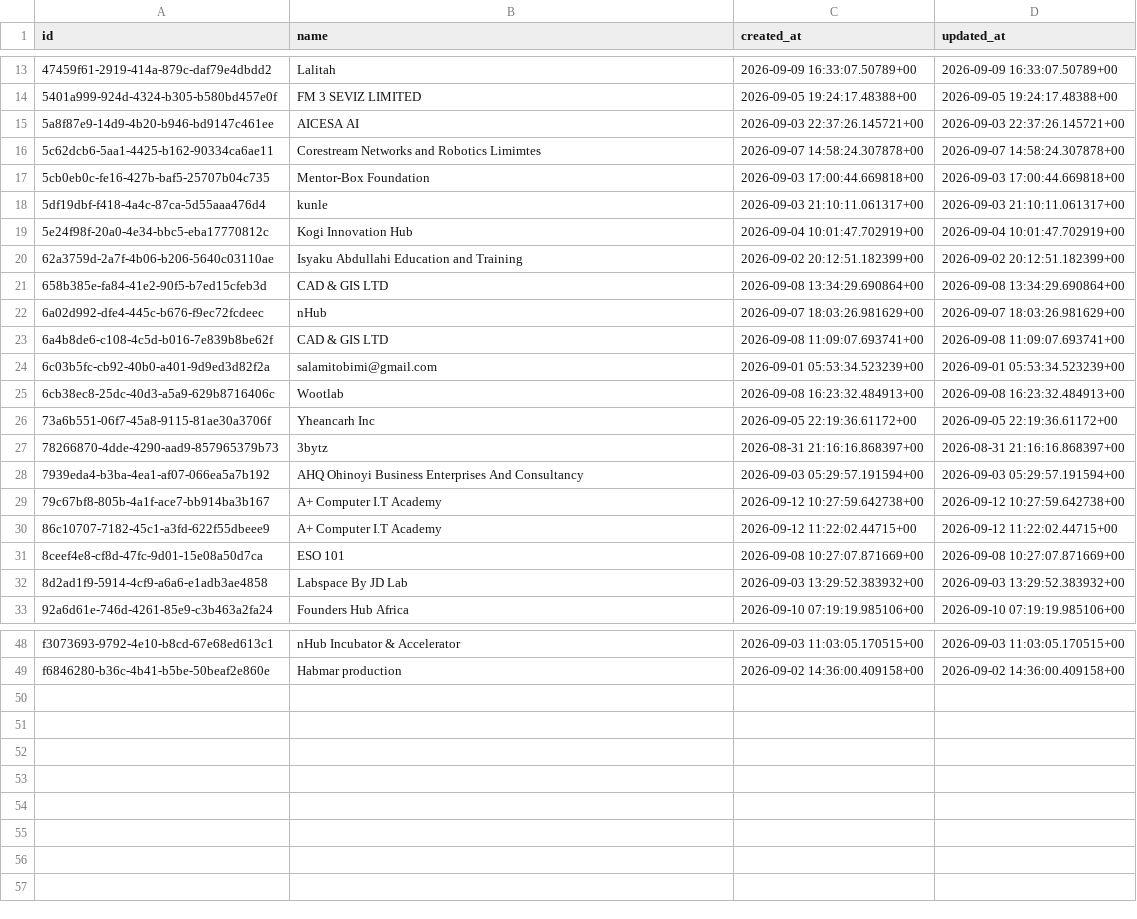
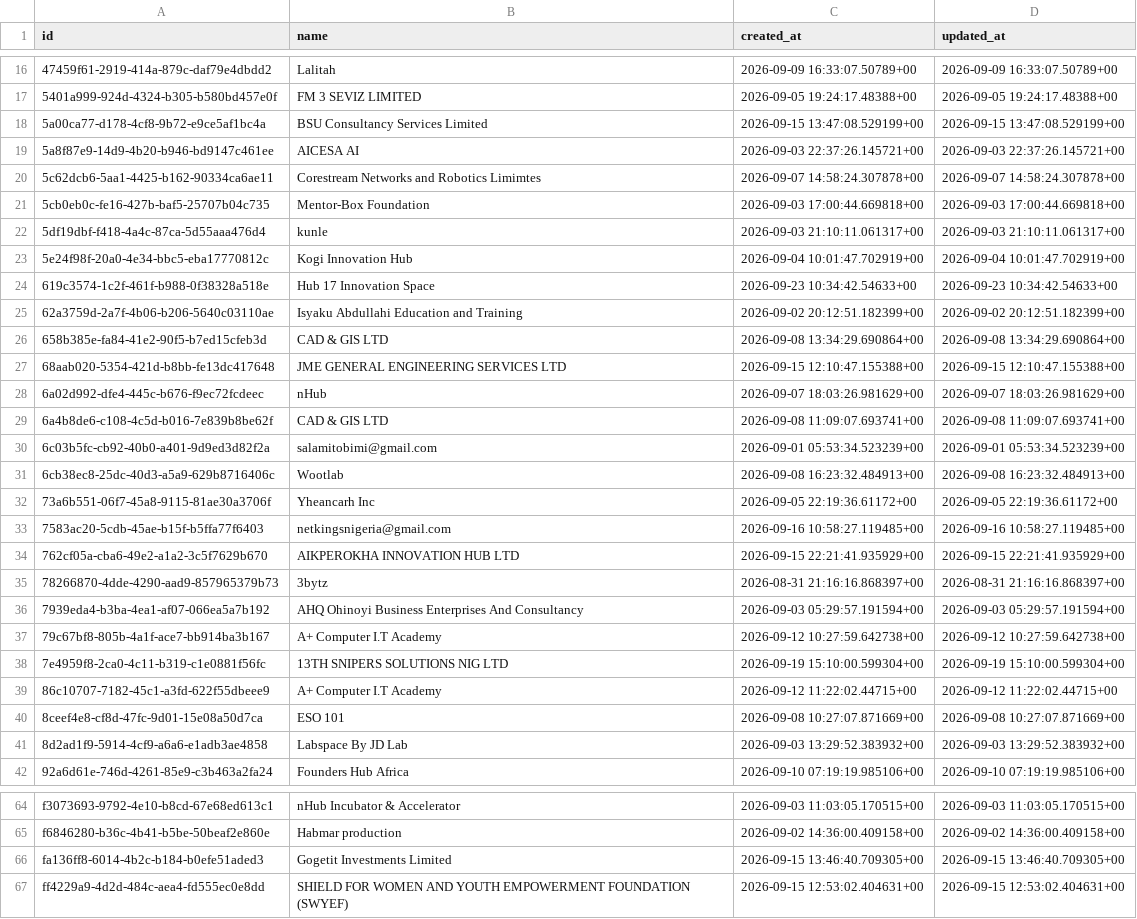
Before and after one commit to DevTeamWootlab/idice-eso-backend, a CSV file: ESO-tables/organizations_rows.csv, drawn as a sheet; only a part is shown, gaps mark what is left out; the diff covers the shown part only.

```diff
--- a/ESO-tables/organizations_rows.csv
+++ b/ESO-tables/organizations_rows.csv
@@ -14,2 +17,3 @@ id,name,created_at,updated_at
 5401a999-924d-4324-b305-b580bd457e0f,FM 3 SEVIZ LIMITED,2026-09-05 19:24:17.48388+00,2026-09-05 19:24:17.48388+00
+5a00ca77-d178-4cf8-9b72-e9ce5af1bc4a,BSU Consultancy Services Limited,2026-09-15 13:47:08.529199+00,2026-09-15 13:47:08.529199+00
 5a8f87e9-14d9-4b20-b946-bd9147c461ee,AICESA AI,2026-09-03 22:37:26.145721+00,2026-09-03 22:37:26.145721+00
@@ -19,4 +23,6 @@ id,name,created_at,updated_at
 5e24f98f-20a0-4e34-bbc5-eba17770812c,"Kogi Innovation Hub ",2026-09-04 10:01:47.702919+00,2026-09-04 10:01:47.702919+00
+619c3574-1c2f-461f-b988-0f38328a518e,Hub 17 Innovation Space,2026-09-23 10:34:42.54633+00,2026-09-23 10:34:42.54633+00
 62a3759d-2a7f-4b06-b206-5640c03110ae,Isyaku Abdullahi Education and Training,2026-09-02 20:12:51.182399+00,2026-09-02 20:12:51.182399+00
 658b385e-fa84-41e2-90f5-b7ed15cfeb3d,CAD & GIS LTD,2026-09-08 13:34:29.690864+00,2026-09-08 13:34:29.690864+00
+68aab020-5354-421d-b8bb-fe13dc417648,JME GENERAL ENGINEERING SERVICES LTD,2026-09-15 12:10:47.155388+00,2026-09-15 12:10:47.155388+00
 6a02d992-dfe4-445c-b676-f9ec72fcdeec,nHub,2026-09-07 18:03:26.981629+00,2026-09-07 18:03:26.981629+00
@@ -26,2 +32,4 @@ id,name,created_at,updated_at
 73a6b551-06f7-45a8-9115-81ae30a3706f,Yheancarh Inc,2026-09-05 22:19:36.61172+00,2026-09-05 22:19:36.61172+00
+7583ac20-5cdb-45ae-b15f-b5ffa77f6403,netkingsnigeria@gmail.com,2026-09-16 10:58:27.119485+00,2026-09-16 10:58:27.119485+00
+762cf05a-cba6-49e2-a1a2-3c5f7629b670,AIKPEROKHA INNOVATION HUB LTD,2026-09-15 22:21:41.935929+00,2026-09-15 22:21:41.935929+00
 78266870-4dde-4290-aad9-857965379b73,3bytz,2026-08-31 21:16:16.868397+00,2026-08-31 21:16:16.868397+00
@@ -29,2 +37,3 @@ id,name,created_at,updated_at
 79c67bf8-805b-4a1f-ace7-bb914ba3b167,A+ Computer I.T Academy,2026-09-12 10:27:59.642738+00,2026-09-12 10:27:59.642738+00
+7e4959f8-2ca0-4c11-b319-c1e0881f56fc,13TH SNIPERS SOLUTIONS NIG LTD,2026-09-19 15:10:00.599304+00,2026-09-19 15:10:00.599304+00
 86c10707-7182-45c1-a3fd-622f55dbeee9,A+ Computer I.T Academy,2026-09-12 11:22:02.44715+00,2026-09-12 11:22:02.44715+00
@@ -49 +65,3 @@ f3073693-9792-4e10-b8cd-67e68ed613c1,nHub Incubator & Accelerator,2026-09-03 11:
 f6846280-b36c-4b41-b5be-50beaf2e860e,Habmar production,2026-09-02 14:36:00.409158+00,2026-09-02 14:36:00.409158+00
+fa136ff8-6014-4b2c-b184-b0efe51aded3,Gogetit Investments Limited,2026-09-15 13:46:40.709305+00,2026-09-15 13:46:40.709305+00
+ff4229a9-4d2d-484c-aea4-fd555ec0e8dd,SHIELD FOR WOMEN AND YOUTH EMPOWERMENT FOUNDATION (SWYEF),2026-09-15 12:53:02.404631+00,2026-09-15 12:53:02.404631+00
```
Also changed, not shown: 10 added rows elsewhere in this file, ESO-tables/application_status_history_rows.csv, ESO-tables/users_rows.csv, 16 other files.
